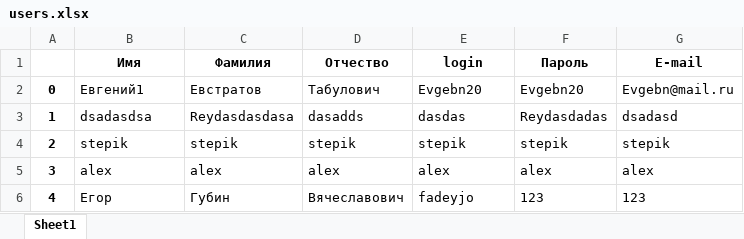
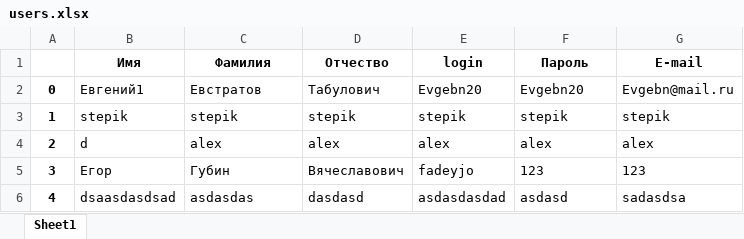
Before and after one commit to koccyx/TravelMaster, an Excel workbook: backend/data/users.xlsx, sheet Sheet1, drawn as a sheet; values as stored, in another font and other column widths than the file's, no borders; removed rows and columns are numbered as before the commit, all else as after; the diff names each change by its address in the sheet, - before the commit and + after, or states it on an @@ line.

```diff
--- a/backend/data/users.xlsx (sheet Sheet1)
+++ b/backend/data/users.xlsx (sheet Sheet1)
-row 3: 1 | dsadasdsa | Reydasdasdasa | dasadds | dasdas | Reydasdadas | dsadasd
-A3: 2
+A3: 1
-A4: 3
+A4: 2
-B4 (Имя): alex
+B4 (Имя): d
-A5: 4
+A5: 3
+row 6: 4 | dsaasdasdsad | asdasdas | dasdasd | asdasdasdad | asdasd | sadasdsa
```
Also changed, not shown: backend/data/tickets.xlsx, 3 other files.
